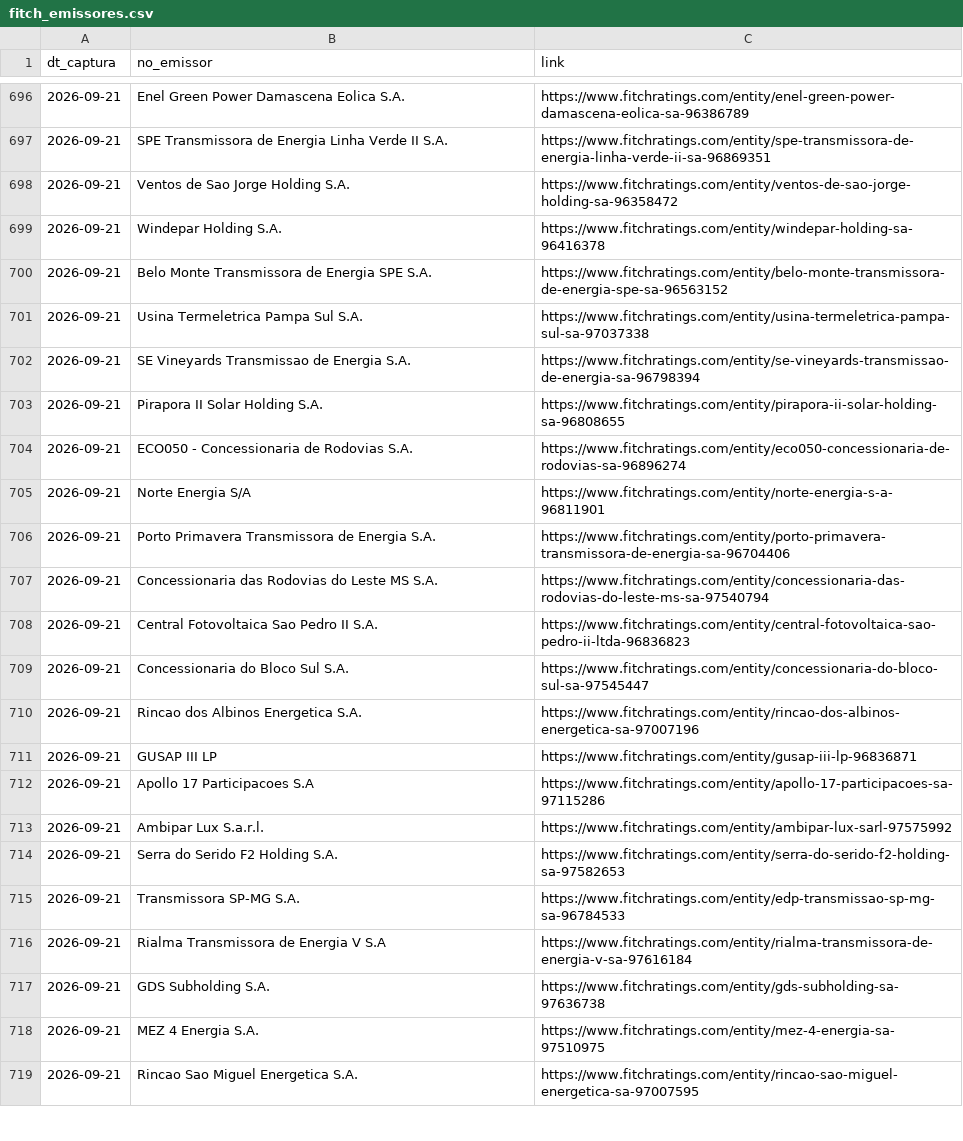
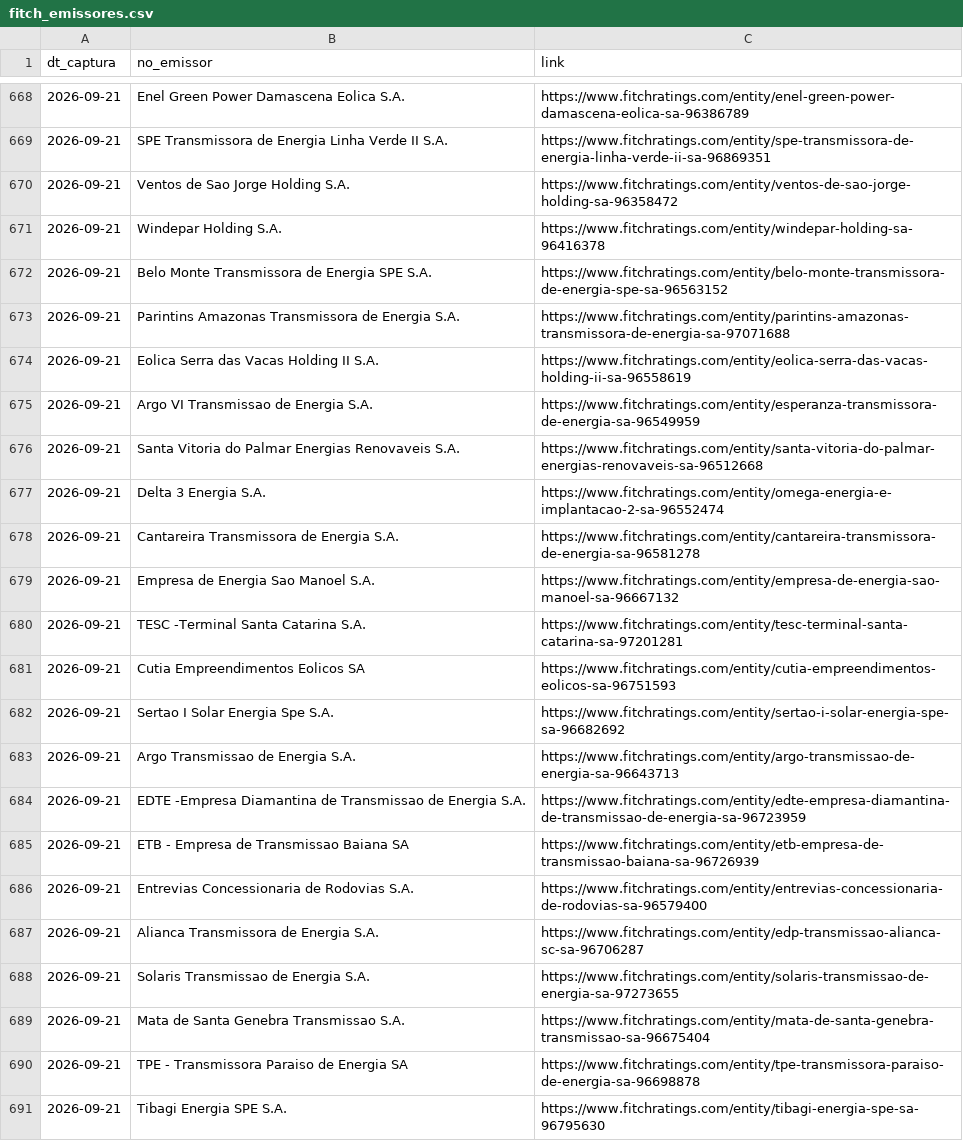
Before and after one commit to PulseDataLabs/PulseRatingsBrasil, a CSV file: data/fitch_emissores.csv, drawn as a sheet; only a part is shown, gaps mark what is left out; the shorter side is filled out with more unchanged rows; the diff covers the shown part only.

```diff
--- a/data/fitch_emissores.csv
+++ b/data/fitch_emissores.csv
@@ -700,2 +672,20 @@ dt_captura,no_emissor,link
 2026-09-21,Belo Monte Transmissora de Energia SPE S.A.,https://www.fitchratings.com/entity/belo-monte-transmissora-de-energia-spe-sa-96563152
-2026-09-21,Usina Termeletrica Pampa Sul S.A.,https://www.fitchratings.com/entity/usina-termeletrica-pampa-sul-sa-97037338
+2026-09-21,Parintins Amazonas Transmissora de Energia S.A.,https://www.fitchratings.com/entity/parintins-amazonas-transmissora-de-energia-sa-97071688
+2026-09-21,Eolica Serra das Vacas Holding II S.A.,https://www.fitchratings.com/entity/eolica-serra-das-vacas-holding-ii-sa-96558619
+2026-09-21,Argo VI Transmissao de Energia S.A.,https://www.fitchratings.com/entity/esperanza-transmissora-de-energia-sa-96549959
+2026-09-21,Santa Vitoria do Palmar Energias Renovaveis S.A.,https://www.fitchratings.com/entity/santa-vitoria-do-palmar-energias-renovaveis-sa-96512668
+2026-09-21,Delta 3 Energia S.A.,https://www.fitchratings.com/entity/omega-energia-e-implantacao-2-sa-96552474
+2026-09-21,Cantareira Transmissora de Energia S.A.,https://www.fitchratings.com/entity/cantareira-transmissora-de-energia-sa-96581278
+2026-09-21,Empresa de Energia Sao Manoel S.A.,https://www.fitchratings.com/entity/empresa-de-energia-sao-manoel-sa-96667132
+2026-09-21,TESC -Terminal Santa Catarina S.A.,https://www.fitchratings.com/entity/tesc-terminal-santa-catarina-sa-97201281
+2026-09-21,Cutia Empreendimentos Eolicos SA,https://www.fitchratings.com/entity/cutia-empreendimentos-eolicos-sa-96751593
+2026-09-21,Sertao I Solar Energia Spe S.A.,https://www.fitchratings.com/entity/sertao-i-solar-energia-spe-sa-96682692
+2026-09-21,Argo Transmissao de Energia S.A.,https://www.fitchratings.com/entity/argo-transmissao-de-energia-sa-96643713
+2026-09-21,EDTE -Empresa Diamantina de Transmissao de Energia S.A.,https://www.fitchratings.com/entity/edte-empresa-diamantina-de-transmissao-de-energia-sa-96723959
+2026-09-21,ETB - Empresa de Transmissao Baiana SA,https://www.fitchratings.com/entity/etb-empresa-de-transmissao-baiana-sa-96726939
+2026-09-21,Entrevias Concessionaria de Rodovias S.A.,https://www.fitchratings.com/entity/entrevias-concessionaria-de-rodovias-sa-96579400
+2026-09-21,Alianca Transmissora de Energia S.A.,https://www.fitchratings.com/entity/edp-transmissao-alianca-sc-sa-96706287
+2026-09-21,Solaris Transmissao de Energia S.A.,https://www.fitchratings.com/entity/solaris-transmissao-de-energia-sa-97273655
+2026-09-21,Mata de Santa Genebra Transmissao S.A.,https://www.fitchratings.com/entity/mata-de-santa-genebra-transmissao-sa-96675404
+2026-09-21,TPE - Transmissora Paraiso de Energia SA,https://www.fitchratings.com/entity/tpe-transmissora-paraiso-de-energia-sa-96698878
+2026-09-21,Tibagi Energia SPE S.A.,https://www.fitchratings.com/entity/tibagi-energia-spe-sa-96795630
```
Also changed, not shown: 11 added rows and 87 moved rows elsewhere in this file, data/austin_ratings.csv, data/emissores_consolidado.csv, 15 other files.
